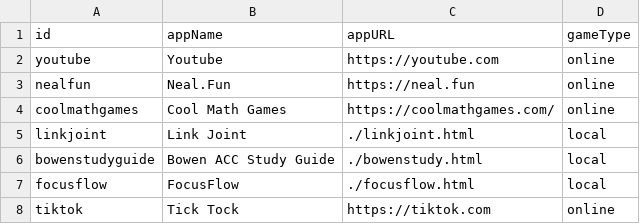
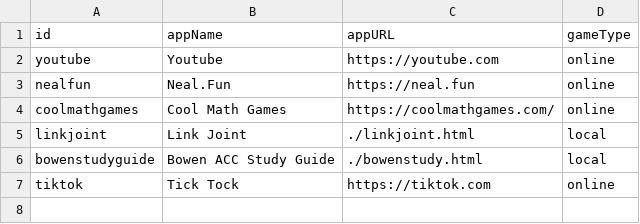
Before and after one commit to beston3000/midnightub, a CSV file: public/apps.csv, drawn as a sheet.

```diff
--- a/public/apps.csv
+++ b/public/apps.csv
@@ -6,3 +6,2 @@ linkjoint,Link Joint,./linkjoint.html,local
 bowenstudyguide,Bowen ACC Study Guide,./bowenstudy.html,local
-focusflow,FocusFlow,./focusflow.html,local
 tiktok,Tick Tock,https://tiktok.com,online
```
Also changed, not shown: 1 other file.
